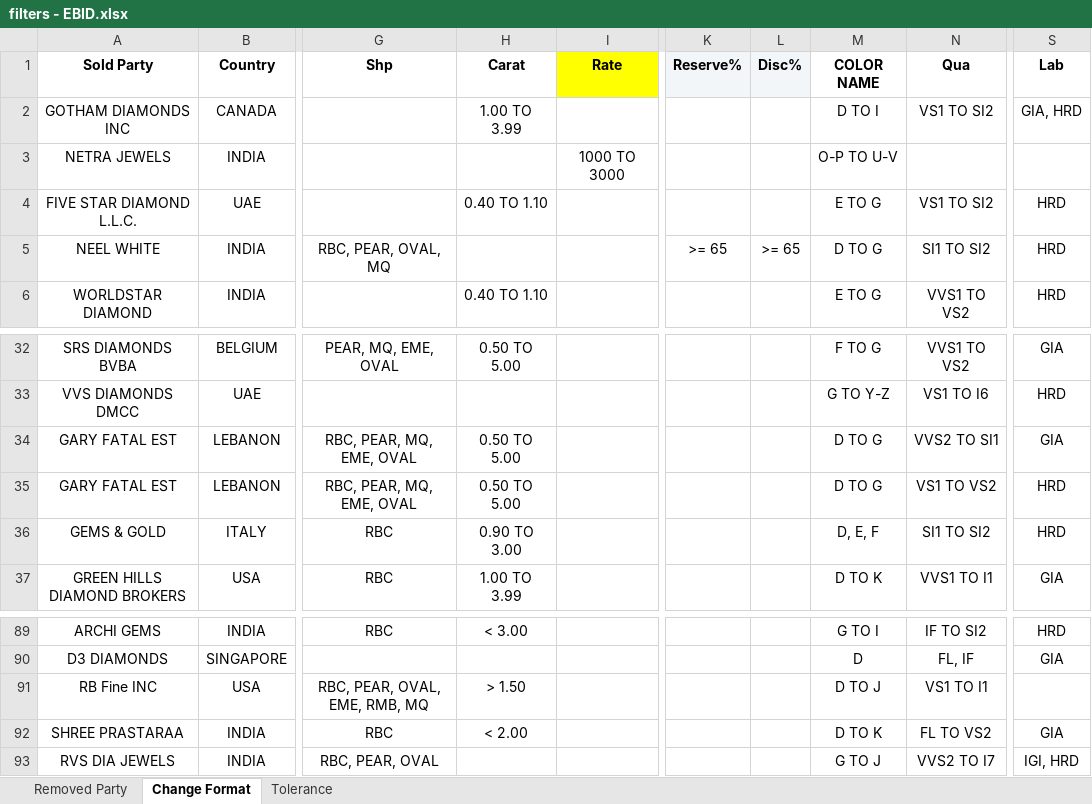
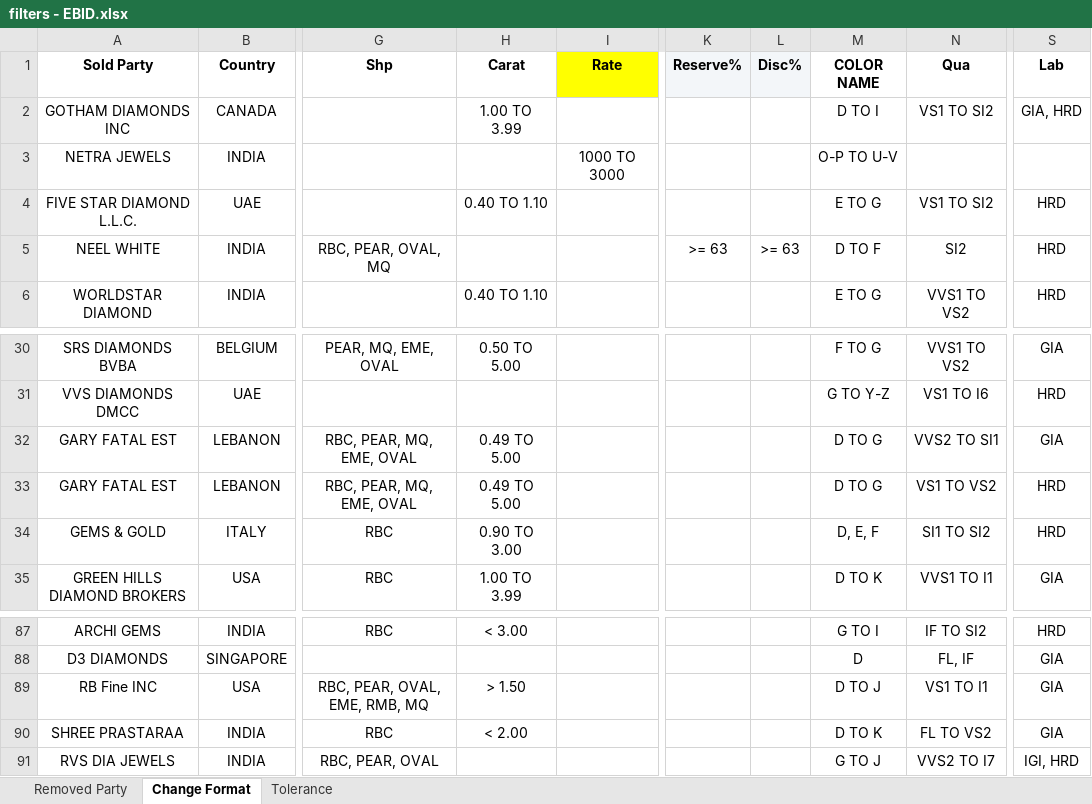
Before and after one commit to keyurbhojak1992/matching-mapper-world-Ver-1.2-Streamlit-GitHub-Actions-ready, an Excel workbook: data/filters - EBID.xlsx, sheet Change Format, drawn as a sheet; only a part is shown, gaps mark what is left out; values as stored, in another font and other column widths than the file's, no borders; addresses are those after the commit; the diff covers the shown part only; the diff names each change by its address in the sheet, - before the commit and + after, or states it on an @@ line.

```diff
--- a/data/filters - EBID.xlsx (sheet Change Format)
+++ b/data/filters - EBID.xlsx (sheet Change Format)
-K5 (Reserve%): >= 65
+K5 (Reserve%): >= 63
-L5 (Disc%): >= 65
+L5 (Disc%): >= 63
-M5 (COLOR NAME): D TO G
+M5 (COLOR NAME): D TO F
-N5 (Qua): SI1 TO SI2
+N5 (Qua): SI2
-H32:H33 (Carat): 0.50 TO 5.00
+H32:H33 (Carat): 0.49 TO 5.00
-S89 (Lab): (empty)
+S89 (Lab): GIA
```
Also changed, not shown: 10 added rows, 2 removed rows and 5 edited cells elsewhere in this sheet, sheet Removed Party, data/no_need.xlsx.
